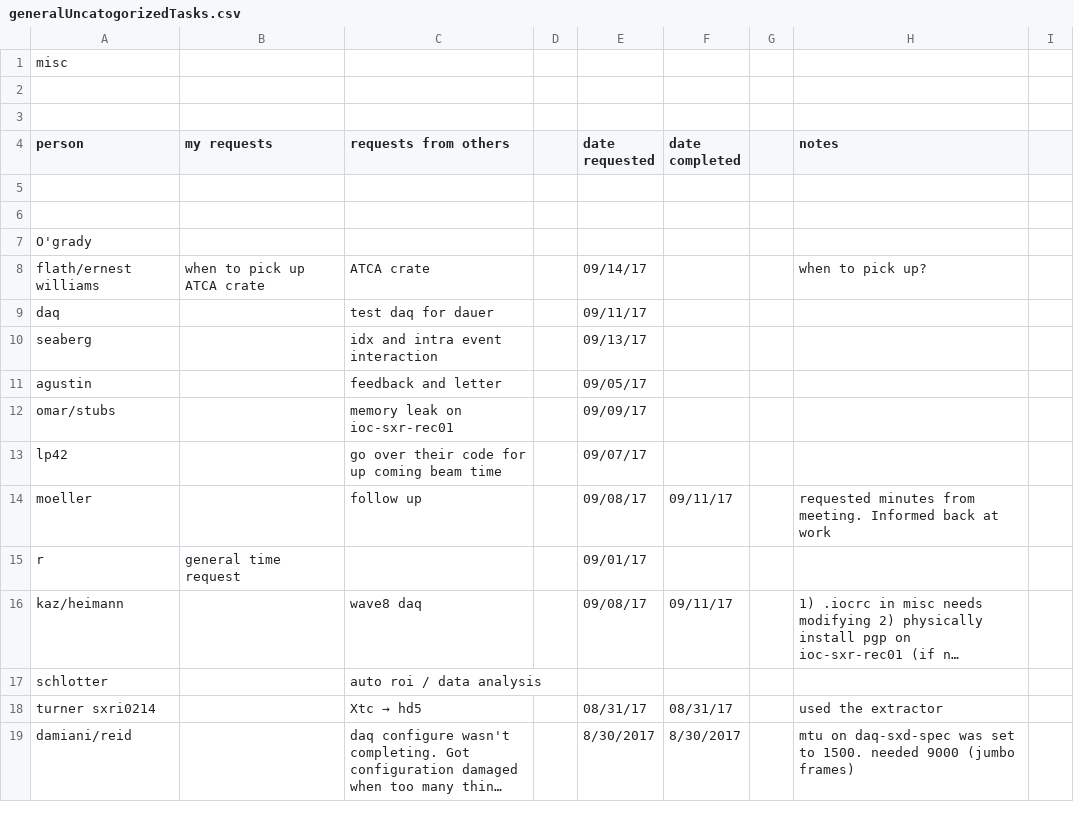
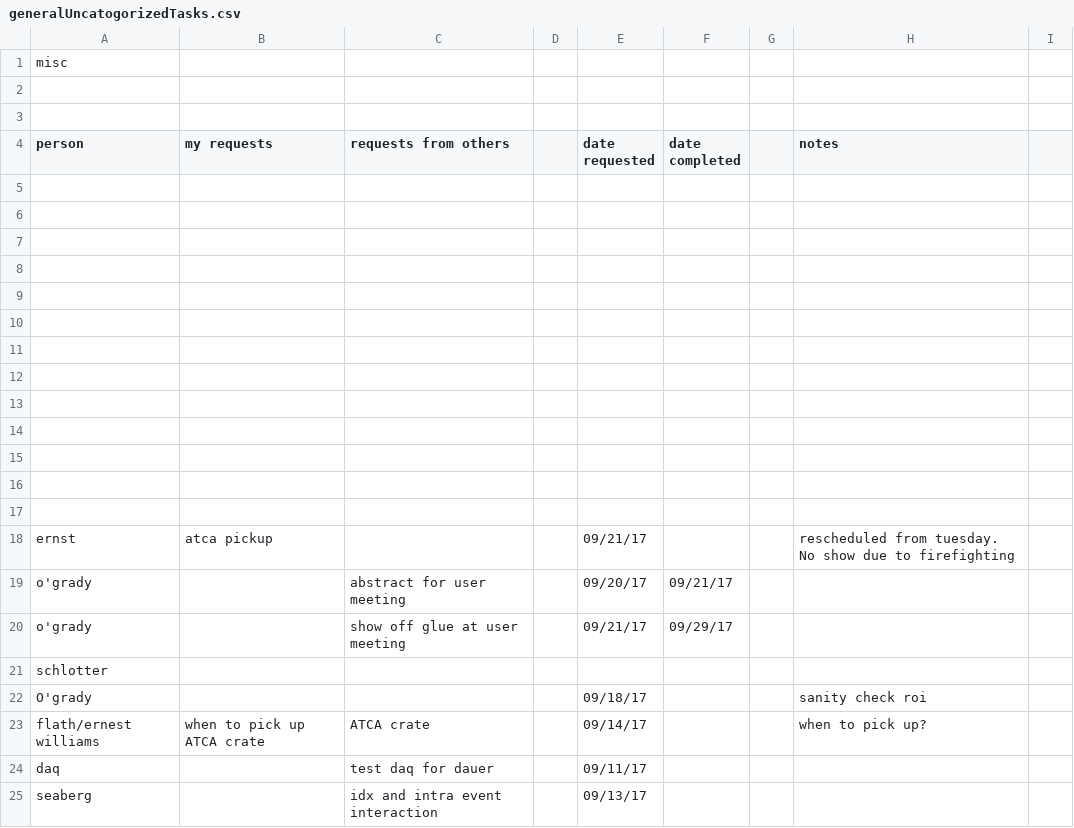
Before and after one commit to sioan/softXRayDataAndControls, a CSV file: taskManagement/generalUncatogorizedTasks.csv, drawn as a sheet; only a part is shown; the shorter side is filled out with more unchanged rows; long unchanged cells end in ….

Commit message:
general update

```diff
--- a/taskManagement/generalUncatogorizedTasks.csv
+++ b/taskManagement/generalUncatogorizedTasks.csv
@@ -6,3 +6,18 @@ person,my requests,requests from others,,date requested,date completed,,notes,
 ,,,,,,,,
-O'grady,,,,,,,,
+,,,,,,,,
+,,,,,,,,
+,,,,,,,,
+,,,,,,,,
+,,,,,,,,
+,,,,,,,,
+,,,,,,,,
+,,,,,,,,
+,,,,,,,,
+,,,,,,,,
+,,,,,,,,
+ernst,atca pickup,,,09/21/17,,,rescheduled from tuesday. No show due to firefighting,
+o'grady,,abstract for user meeting,,09/20/17,09/21/17,,,
+o'grady,,show off glue at user meeting,,09/21/17,09/29/17,,,
+schlotter,,,,,,,,
+O'grady,,,,09/18/17,,,sanity check roi,
 flath/ernest williams,when to pick up ATCA crate,ATCA crate,,09/14/17,,,when to pick up?,
```
Also changed, not shown: 6 other files.
